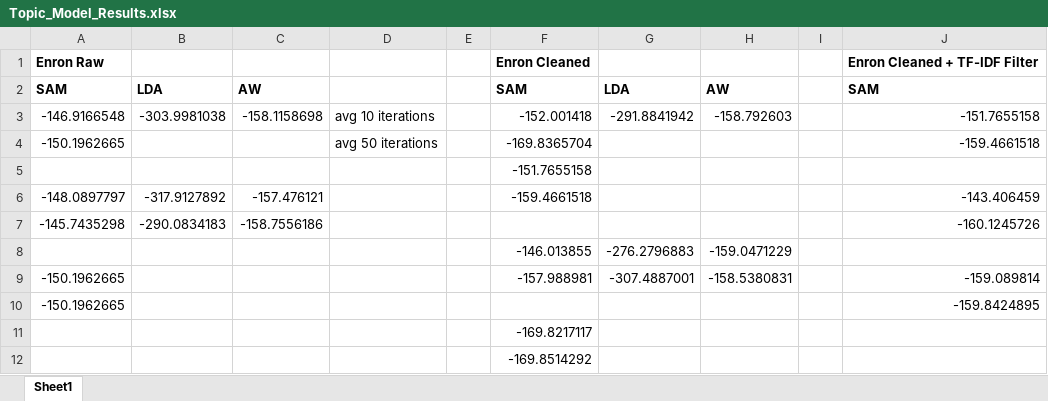
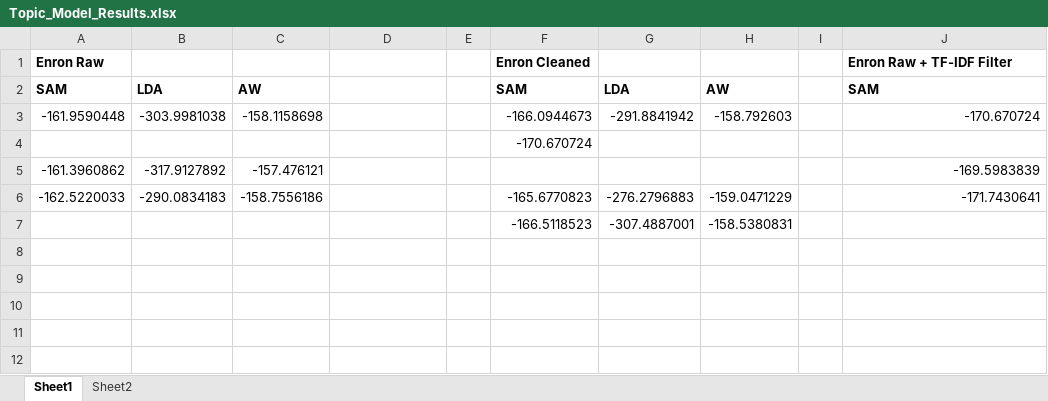
Before and after one commit to byurfl/topic-eval, an Excel workbook: data/results/Topic_Model_Results.xlsx, sheet Sheet1, drawn as a sheet; values as stored, in another font and other column widths than the file's, no borders; charts and pictures not drawn; removed rows and columns are numbered as before the commit, all else as after; the diff names each change by its address in the sheet, - before the commit and + after, or states it on an @@ line.

Commit message:
More results

```diff
--- a/data/results/Topic_Model_Results.xlsx (sheet Sheet1)
+++ b/data/results/Topic_Model_Results.xlsx (sheet Sheet1)
+sheet tab: Sheet2
-J1: Enron Cleaned + TF-IDF Filter
+J1: Enron Raw + TF-IDF Filter
-A3: -146.9166548
+A3: -161.9590448
-D3: avg 10 iterations
+D3: (empty)
-F3: -152.001418
+F3: -166.0944673
-J3: -151.7655158
+J3: -170.670724
-row 4: -150.1962665 |  |  | avg 50 iterations |  | -169.8365704 |  |  |  | -159.4661518
-F4: -151.7655158
+F4: -170.670724
-row 6: -148.0897797 | -317.9127892 | -157.476121 |  |  | -159.4661518 |  |  |  | -143.406459
-row 7: -145.7435298 | -290.0834183 | -158.7556186 |  |  |  |  |  |  | -160.1245726
-row 8:  |  |  |  |  | -146.013855 | -276.2796883 | -159.0471229
-row 9: -150.1962665 |  |  |  |  | -157.988981 | -307.4887001 | -158.5380831 |  | -159.089814
-row 10: -150.1962665 |  |  |  |  |  |  |  |  | -159.8424895
-row 11:  |  |  |  |  | -169.8217117
-row 12:  |  |  |  |  | -169.8514292
+row 5: -161.3960862 | -317.9127892 | -157.476121 |  |  |  |  |  |  | -169.5983839
+row 6: -162.5220033 | -290.0834183 | -158.7556186 |  |  | -165.6770823 | -276.2796883 | -159.0471229 |  | -171.7430641
+row 7:  |  |  |  |  | -166.5118523 | -307.4887001 | -158.5380831
```
Also changed, not shown: formulas that keep their value, charts or pictures, 16 other files.
